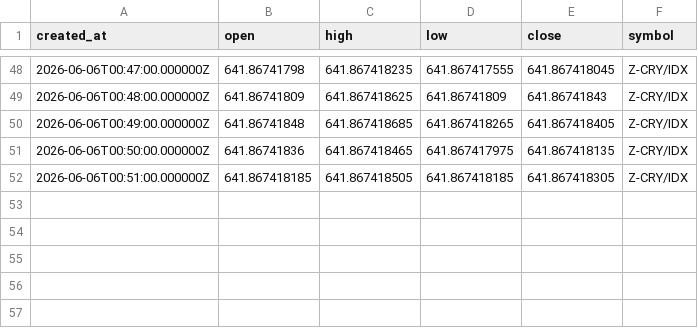
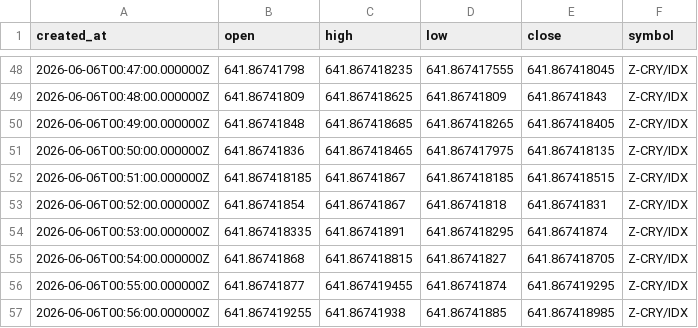
Before and after one commit to Rdelarosa33/proyecto1, a CSV file: velas_Z_CRY_IDX_tf60.csv, drawn as a sheet; only a part is shown, gaps mark what is left out.

```diff
--- a/velas_Z_CRY_IDX_tf60.csv
+++ b/velas_Z_CRY_IDX_tf60.csv
@@ -51,2 +51,7 @@ created_at,open,high,low,close,symbol
 2026-06-06T00:50:00.000000Z,641.86741836,641.867418465,641.867417975,641.867418135,Z-CRY/IDX
-2026-06-06T00:51:00.000000Z,641.867418185,641.867418505,641.867418185,641.867418305,Z-CRY/IDX
+2026-06-06T00:51:00.000000Z,641.867418185,641.86741867,641.867418185,641.867418515,Z-CRY/IDX
+2026-06-06T00:52:00.000000Z,641.86741854,641.86741867,641.86741818,641.86741831,Z-CRY/IDX
+2026-06-06T00:53:00.000000Z,641.867418335,641.86741891,641.867418295,641.86741874,Z-CRY/IDX
+2026-06-06T00:54:00.000000Z,641.86741868,641.867418815,641.86741827,641.867418705,Z-CRY/IDX
+2026-06-06T00:55:00.000000Z,641.86741877,641.867419455,641.86741874,641.867419295,Z-CRY/IDX
+2026-06-06T00:56:00.000000Z,641.867419255,641.86741938,641.86741885,641.867418985,Z-CRY/IDX
```
